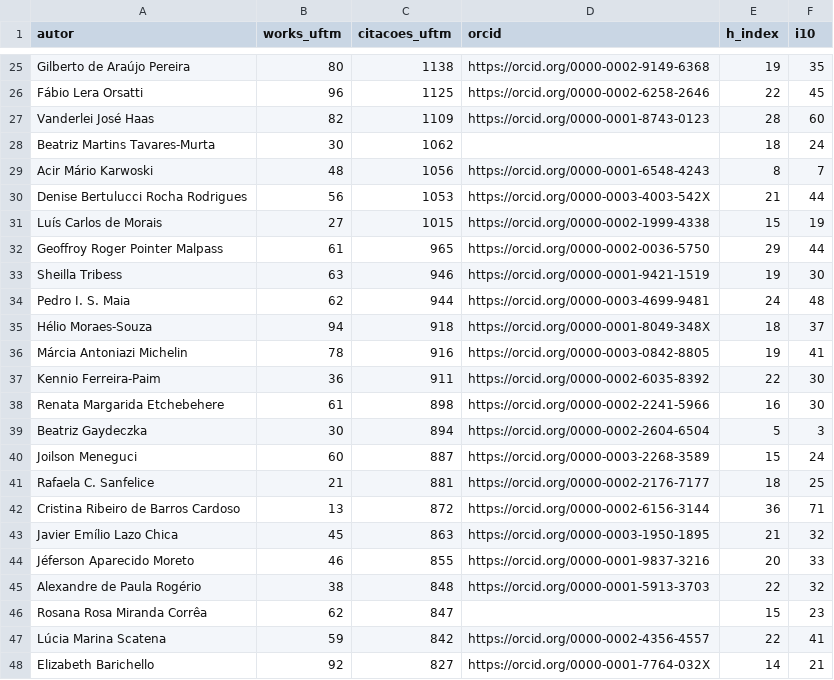
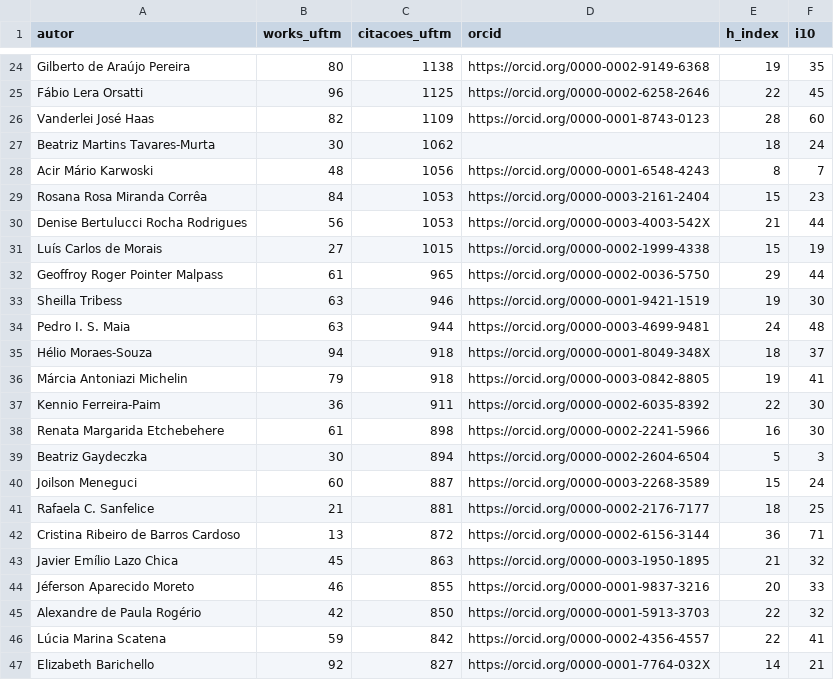
Before and after one commit to ana-mat-br/OpenAlex-UFTM, a CSV file: data/top_autores.csv, drawn as a sheet; only a part is shown, gaps mark what is left out; the diff covers the shown part only.

```diff
--- a/data/top_autores.csv
+++ b/data/top_autores.csv
@@ -29,2 +28,3 @@ Beatriz Martins Tavares‐Murta,30,1062,,18,24
 Acir Mário Karwoski,48,1056,https://orcid.org/0000-0001-6548-4243,8,7
+Rosana Rosa Miranda Corrêa,84,1053,https://orcid.org/0000-0003-2161-2404,15,23
 Denise Bertulucci Rocha Rodrigues,56,1053,https://orcid.org/0000-0003-4003-542X,21,44
@@ -33,5 +33,5 @@ Geoffroy Roger Pointer Malpass,61,965,https://orcid.org/0000-0002-0036-5750,29,4
 Sheilla Tribess,63,946,https://orcid.org/0000-0001-9421-1519,19,30
-Pedro I. S. Maia,62,944,https://orcid.org/0000-0003-4699-9481,24,48
+Pedro I. S. Maia,63,944,https://orcid.org/0000-0003-4699-9481,24,48
 Hélio Moraes‐Souza,94,918,https://orcid.org/0000-0001-8049-348X,18,37
-Márcia Antoniazi Michelin,78,916,https://orcid.org/0000-0003-0842-8805,19,41
+Márcia Antoniazi Michelin,79,918,https://orcid.org/0000-0003-0842-8805,19,41
 Kennio Ferreira‐Paim,36,911,https://orcid.org/0000-0002-6035-8392,22,30
@@ -44,4 +44,3 @@ Javier Emílio Lazo Chica,45,863,https://orcid.org/0000-0003-1950-1895,21,32
 Jéferson Aparecido Moreto,46,855,https://orcid.org/0000-0001-9837-3216,20,33
-Alexandre de Paula Rogério,38,848,https://orcid.org/0000-0001-5913-3703,22,32
-Rosana Rosa Miranda Corrêa,62,847,,15,23
+Alexandre de Paula Rogério,42,850,https://orcid.org/0000-0001-5913-3703,22,32
 Lúcia Marina Scatena,59,842,https://orcid.org/0000-0002-4356-4557,22,41
```
Also changed, not shown: 6 added rows, 6 removed rows and 3 edited cells elsewhere in this file, 2 other files.
